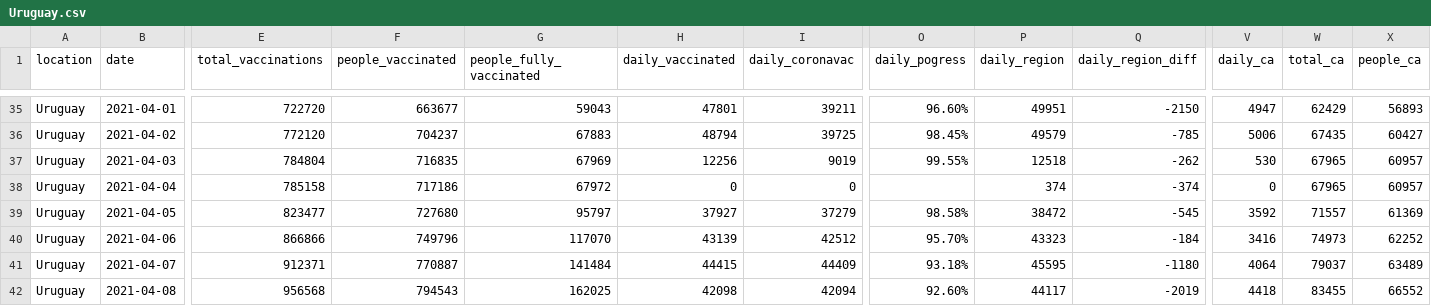
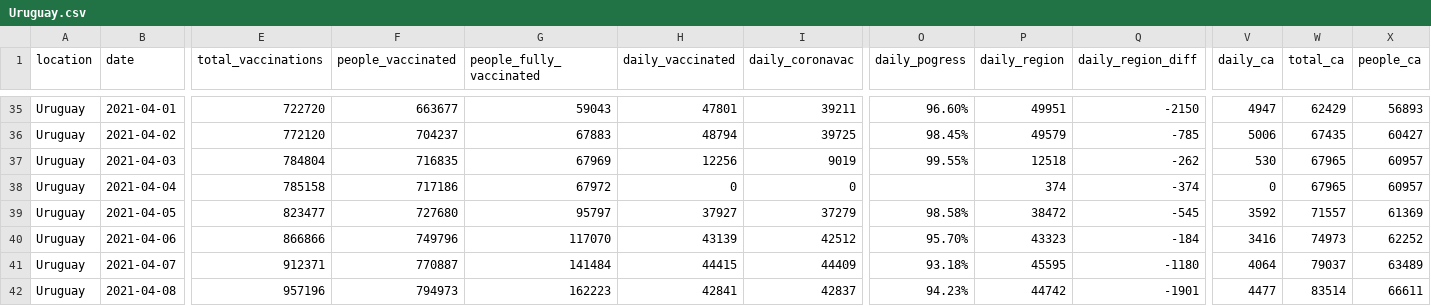
Before and after one commit to 3dgiordano/covid-19-uy-vacc-data, a CSV file: data/Uruguay.csv, drawn as a sheet; only a part is shown, gaps mark what is left out; the diff covers the shown part only; the diff names each change by its address in the sheet, - before the commit and + after, or states it on an @@ line.

```diff
--- a/data/Uruguay.csv
+++ b/data/Uruguay.csv
-E42 (total_vaccinations): 956568
+E42 (total_vaccinations): 957196
-F42 (people_vaccinated): 794543
+F42 (people_vaccinated): 794973
-G42 (people_fully_vaccinated): 162025
+G42 (people_fully_vaccinated): 162223
-H42 (daily_vaccinated): 42098
+H42 (daily_vaccinated): 42841
-I42 (daily_coronavac): 42094
+I42 (daily_coronavac): 42837
-O42 (daily_pogress): 92.60%
+O42 (daily_pogress): 94.23%
-P42 (daily_region): 44117
+P42 (daily_region): 44742
-Q42 (daily_region_diff): -2019
+Q42 (daily_region_diff): -1901
-V42 (daily_ca): 4418
+V42 (daily_ca): 4477
-W42 (total_ca): 83455
+W42 (total_ca): 83514
-X42 (people_ca): 66552
+X42 (people_ca): 66611
```
Also changed, not shown: 81 edited cells elsewhere in this file, 42 other files.
